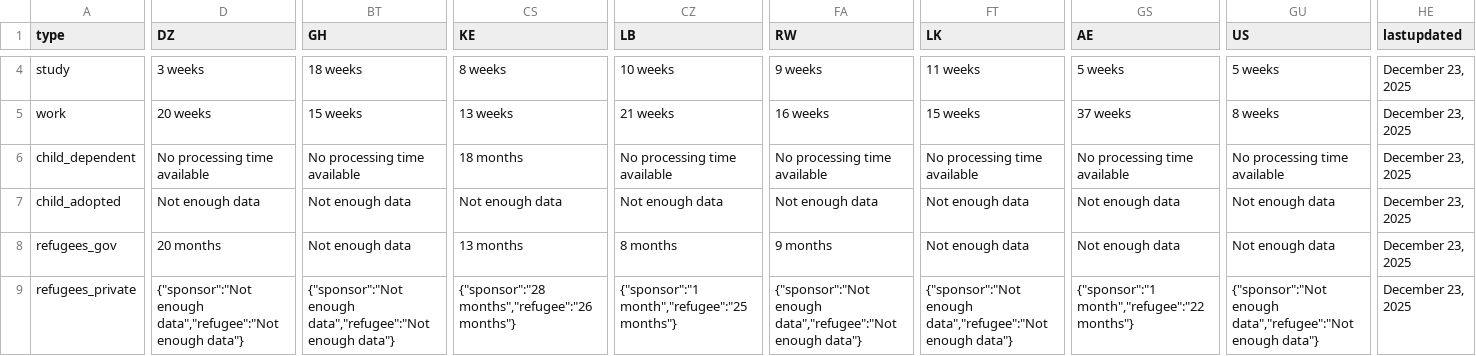
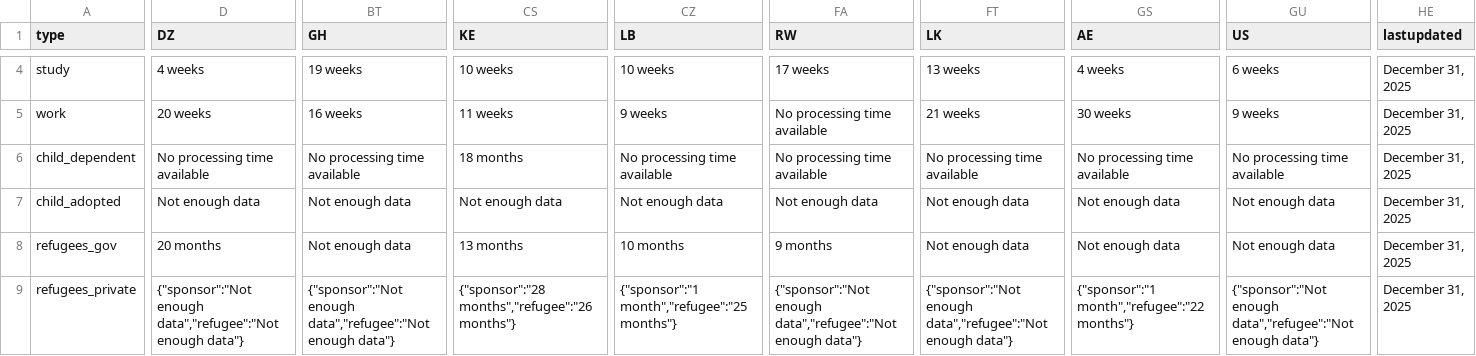
Before and after one commit to tinng81/cic-processing-times, a CSV file: data-ptime-en.csv, drawn as a sheet; only a part is shown, gaps mark what is left out; the diff covers the shown part only; the diff names each change by its address in the sheet, - before the commit and + after, or states it on an @@ line.

Commit message:
Flat: latest data (2026-01-01T00:22:23.456Z) {   "date": "2026-01-01T00:22:23.456Z",   "files": [     {       "name": "data-ptime-en.csv",       "deltaBytes": 63,       "source": "https://www.canada.ca/content/dam/ircc/documents/json/data-ptime-en.json"     },     {       "name": "data-ptime-en.json",       "deltaBytes": 65,       "source": "https://www.canada.ca/content/dam/ircc/documents/json/data-ptime-en.json"     },     {       "name": "formatted-data-ptime-en.csv",       "deltaBytes": -21,       "source": "https://www.canada.ca/content/dam/ircc/documents/json/data-ptime-en.json"     },     {       "name": "formatted-selected-countries-data-ptime-en.csv",       "deltaBytes": 0,       "source": "https://www.canada.ca/content/dam/ircc/documents/json/data-ptime-en.json"     },     {       "name": "data-ptime-non-country-en.csv",       "deltaBytes": 0,       "source": "https://www.canada.ca/content/dam/ircc/documents/json/data-ptime-non-country-en.json"     },     {       "name": "data-ptime-non-country-en.json",       "deltaBytes": 0,       "source": "https://www.canada.ca/content/dam/ircc/documents/json/data-ptime-non-country-en.json"     }   ] }

```diff
--- a/data-ptime-en.csv
+++ b/data-ptime-en.csv
-D4 (DZ): 3 weeks
+D4 (DZ): 4 weeks
-BT4 (GH): 18 weeks
+BT4 (GH): 19 weeks
-CS4 (KE): 8 weeks
+CS4 (KE): 10 weeks
-FA4 (RW): 9 weeks
+FA4 (RW): 17 weeks
-FT4 (LK): 11 weeks
+FT4 (LK): 13 weeks
-GS4 (AE): 5 weeks
+GS4 (AE): 4 weeks
-GU4 (US): 5 weeks
+GU4 (US): 6 weeks
-HE4:HE9 (lastupdated): December 23, 2025
+HE4:HE9 (lastupdated): December 31, 2025
-BT5 (GH): 15 weeks
+BT5 (GH): 16 weeks
-CS5 (KE): 13 weeks
+CS5 (KE): 11 weeks
-CZ5 (LB): 21 weeks
+CZ5 (LB): 9 weeks
-FA5 (RW): 16 weeks
+FA5 (RW): No processing time available
-FT5 (LK): 15 weeks
+FT5 (LK): 21 weeks
-GS5 (AE): 37 weeks
+GS5 (AE): 30 weeks
-GU5 (US): 8 weeks
+GU5 (US): 9 weeks
-CZ8 (LB): 8 months
+CZ8 (LB): 10 months
```
Also changed, not shown: 176 edited cells elsewhere in this file, data-ptime-non-country-en.csv, formatted-data-ptime-en.csv, 3 other files.
